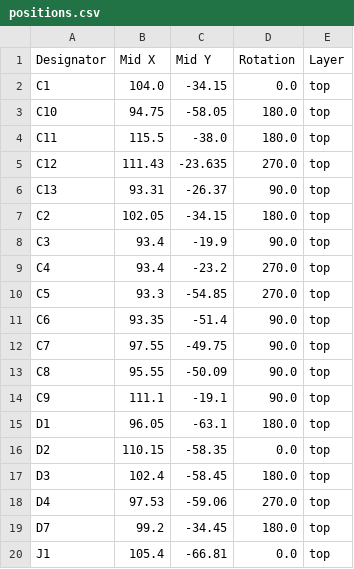
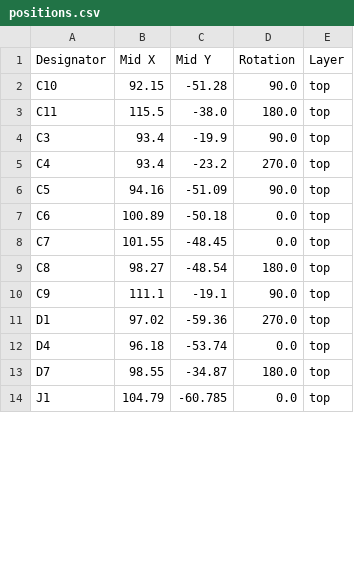
Before and after one commit to grimsteel/homeassistant-rf-bridge, a CSV file: production/positions.csv, drawn as a sheet; only a part is shown; the diff covers the shown part only.

```diff
--- a/production/positions.csv
+++ b/production/positions.csv
@@ -1,20 +1,14 @@
 Designator,Mid X,Mid Y,Rotation,Layer
-C1,104.0,-34.15,0.0,top
-C10,94.75,-58.05,180.0,top
+C10,92.15,-51.28,90.0,top
 C11,115.5,-38.0,180.0,top
-C12,111.43,-23.635,270.0,top
-C13,93.31,-26.37,90.0,top
-C2,102.05,-34.15,180.0,top
 C3,93.4,-19.9,90.0,top
 C4,93.4,-23.2,270.0,top
-C5,93.3,-54.85,270.0,top
-C6,93.35,-51.4,90.0,top
-C7,97.55,-49.75,90.0,top
-C8,95.55,-50.09,90.0,top
+C5,94.16,-51.09,90.0,top
+C6,100.89,-50.18,0.0,top
+C7,101.55,-48.45,0.0,top
+C8,98.27,-48.54,180.0,top
 C9,111.1,-19.1,90.0,top
-D1,96.05,-63.1,180.0,top
-D2,110.15,-58.35,0.0,top
-D3,102.4,-58.45,180.0,top
-D4,97.53,-59.06,270.0,top
-D7,99.2,-34.45,180.0,top
-J1,105.4,-66.81,0.0,top
+D1,97.02,-59.36,270.0,top
+D4,96.18,-53.74,0.0,top
+D7,98.55,-34.87,180.0,top
+J1,104.79,-60.785,0.0,top
```
Also changed, not shown: 4 added rows and 18 edited cells elsewhere in this file, production/bom.csv, production/designators.csv, 6 other files.
